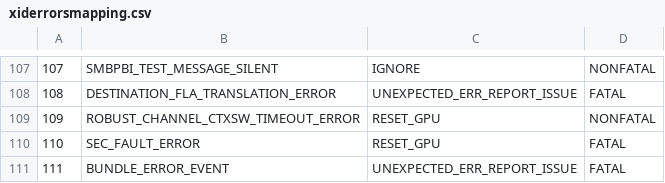
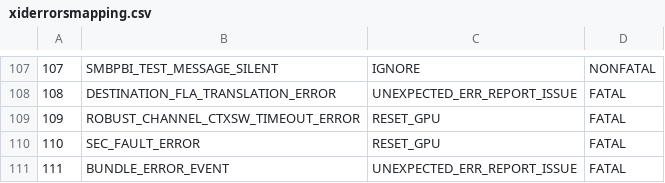
Before and after one commit to NVIDIA/NVSentinel, a CSV file: distros/kubernetes/nvsentinel/charts/gpu-health-monitor/xiderrorsmapping.csv, drawn as a sheet; only a part is shown, gaps mark what is left out.

Commit message:
fix: mark XID 109 as fatal
#### TL;DR

_We've found a strong correlation between_[_ nodes that were cordoned_](https://nvbugswb.nvidia.com/NVBugs5/Default.aspx?dvid=1#200226961)_ in forge NVCF clusters due to containerd issues and XID 109 in the node. Marking it as fatal._

_More context:_ https://nvidia.slack.com/archives/C0720RC3KC4/p1752457641450079?thread_ts=1752441343.211309&cid=C0720RC3KC4

Closes NGCC-26692

Closes NGCC-26692

See merge request dgxcloud/mk8s/k8s-addons/nvsentinel!287

```diff
--- a/distros/kubernetes/nvsentinel/charts/gpu-health-monitor/xiderrorsmapping.csv
+++ b/distros/kubernetes/nvsentinel/charts/gpu-health-monitor/xiderrorsmapping.csv
@@ -108,3 +108,3 @@
 108,DESTINATION_FLA_TRANSLATION_ERROR,UNEXPECTED_ERR_REPORT_ISSUE,FATAL
-109,ROBUST_CHANNEL_CTXSW_TIMEOUT_ERROR,RESET_GPU,NONFATAL
+109,ROBUST_CHANNEL_CTXSW_TIMEOUT_ERROR,RESET_GPU,FATAL
 110,SEC_FAULT_ERROR,RESET_GPU,FATAL
```
